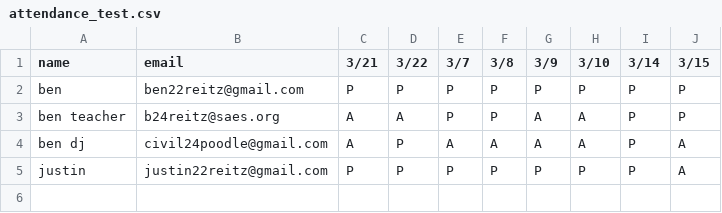
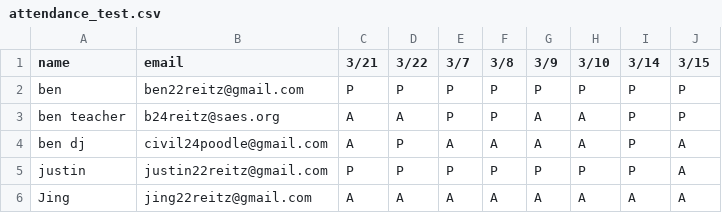
Before and after one commit to Benjamin-James-Reitz/attendancebot-2.0, a CSV file: attendance_test.csv, drawn as a sheet; the diff names each change by its address in the sheet, - before the commit and + after, or states it on an @@ line.

Commit message:
works sans email

```diff
--- a/attendance_test.csv
+++ b/attendance_test.csv
+row 6: Jing | jing22reitz@gmail.com | A | A | A | A | A | A | A | A
```
Also changed, not shown: 3 other files.
